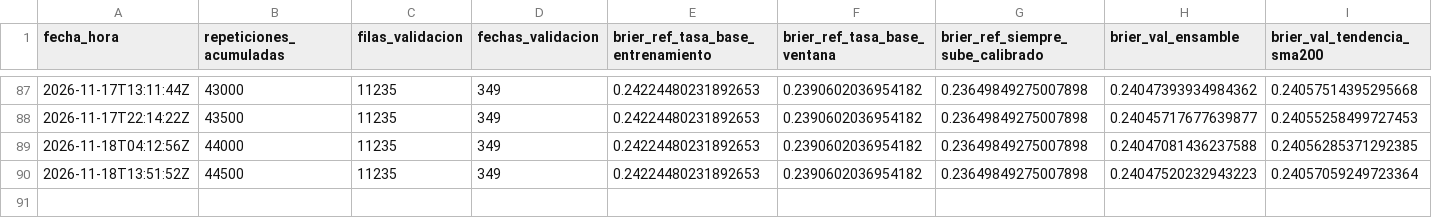
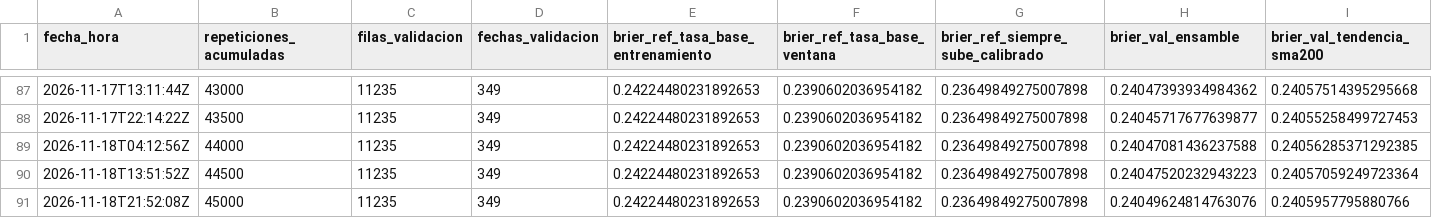
Before and after one commit to recinosr/wall-street-motor, a CSV file: resultados/gimnasio_oraculo/curva.csv, drawn as a sheet; only a part is shown, gaps mark what is left out; rows hold the shown columns only; the diff names each change by its address in the sheet, - before the commit and + after, or states it on an @@ line.

Commit message:
gimnasio-oraculo 2026-11-18T21:52Z

```diff
--- a/resultados/gimnasio_oraculo/curva.csv
+++ b/resultados/gimnasio_oraculo/curva.csv
+row 91: 2026-11-18T21:52:08Z | 45000 | 11235 | 349 | 0.24224480231892653 | 0.2390602036954182 | 0.23649849275007898 | 0.24049624814763076 | 0.2405957795880766
```
Also changed, not shown: 3 other files.
